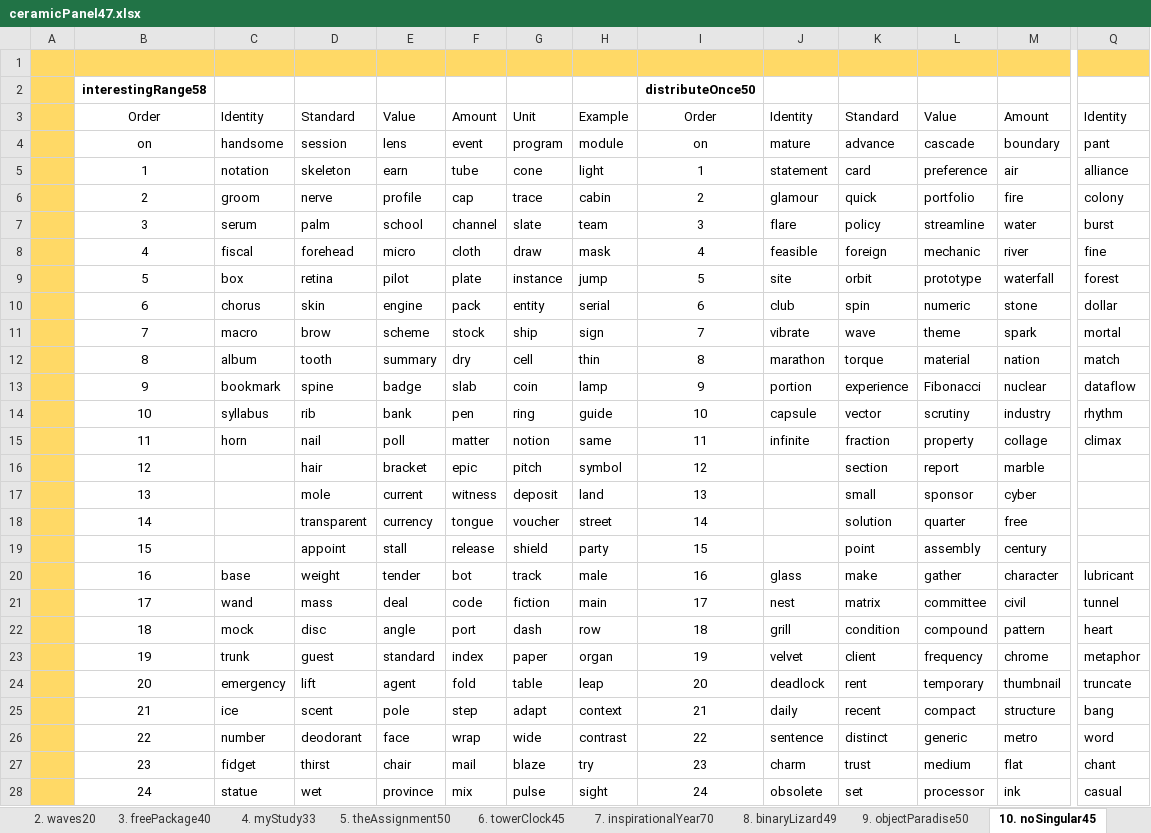
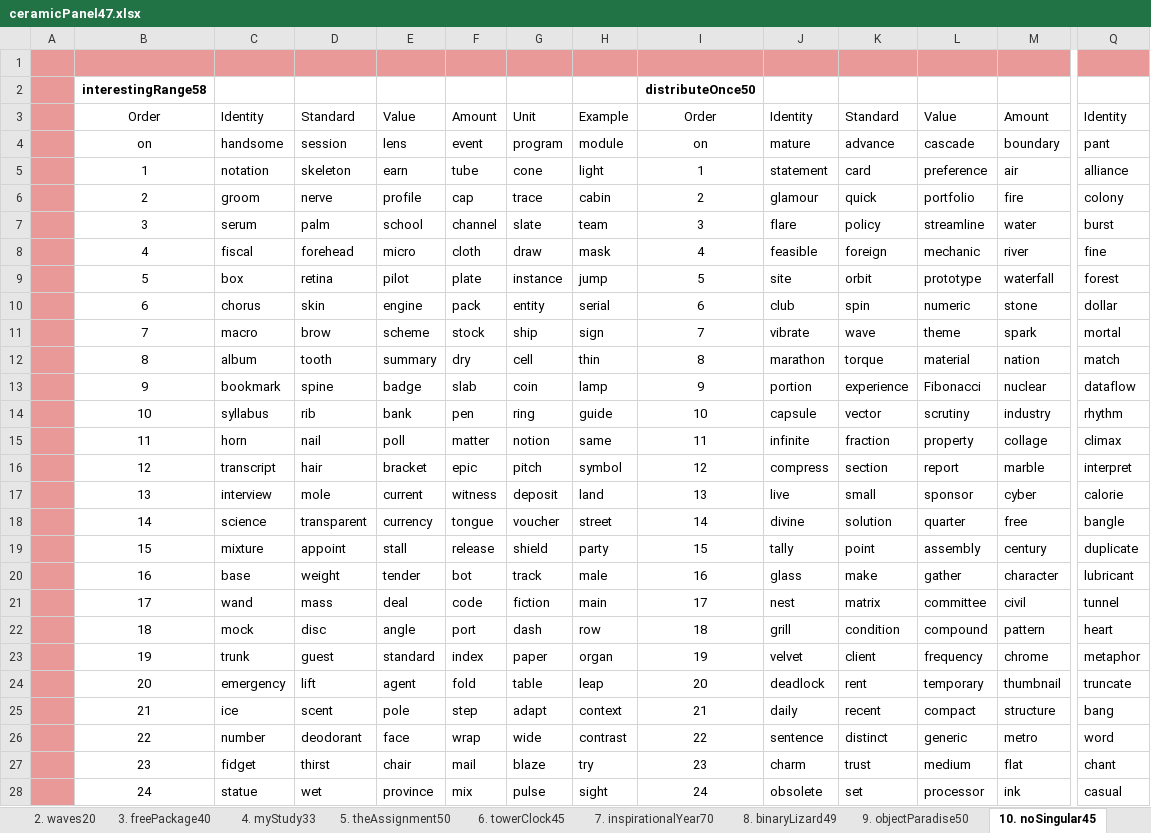
Before and after one commit to openroot/onlyIf31, an Excel workbook: 26. ceramicPanel47/ceramicPanel47.xlsx, sheet 10. noSingular45, drawn as a sheet; only a part is shown, gaps mark what is left out; values as stored, in another font and other column widths than the file's, no borders; charts and pictures not drawn; the diff covers the shown part only; the diff names each change by its address in the sheet, - before the commit and + after, or states it on an @@ line.

```diff
--- a/26. ceramicPanel47/ceramicPanel47.xlsx (sheet 10. noSingular45)
+++ b/26. ceramicPanel47/ceramicPanel47.xlsx (sheet 10. noSingular45)
-A1:Q1 fill: #FFD966
+A1:Q1 fill: #EA9999
-A2:A28 fill: #FFD966
+A2:A28 fill: #EA9999
-C16: (empty)
+C16: transcript
-J16: (empty)
+J16: compress
-Q16: (empty)
+Q16: interpret
-C17: (empty)
+C17: interview
-J17: (empty)
+J17: live
-Q17: (empty)
+Q17: calorie
-C18: (empty)
+C18: science
-J18: (empty)
+J18: divine
-Q18: (empty)
+Q18: bangle
-C19: (empty)
+C19: mixture
-J19: (empty)
+J19: tally
-Q19: (empty)
+Q19: duplicate
```
Also changed, not shown: cell formats elsewhere in this sheet, 5 other files.
